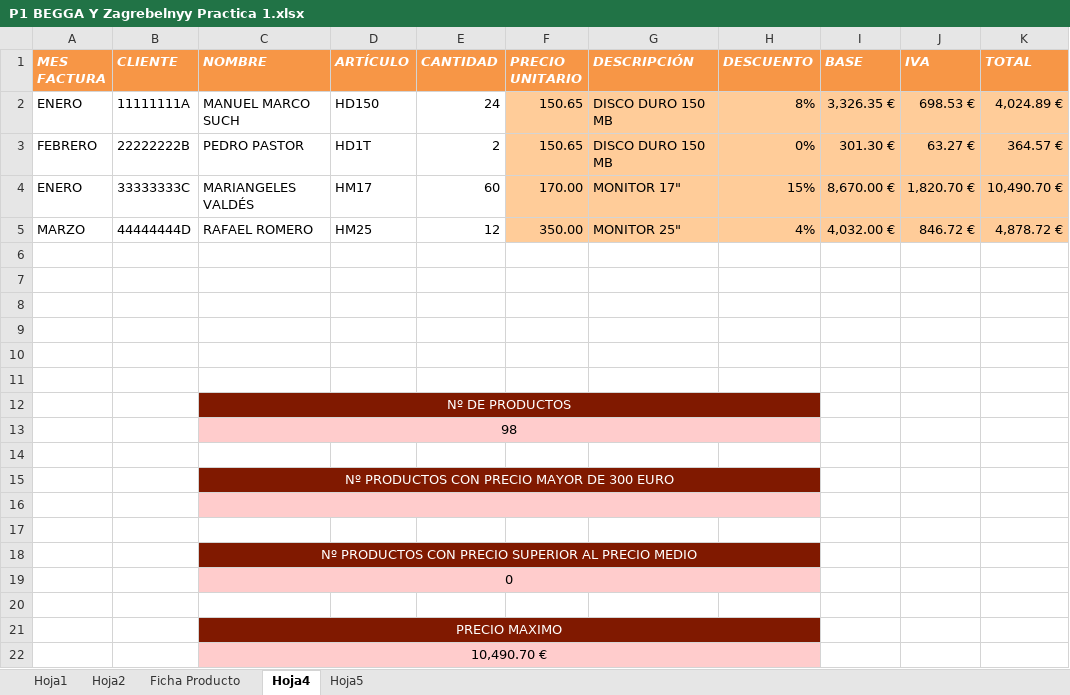
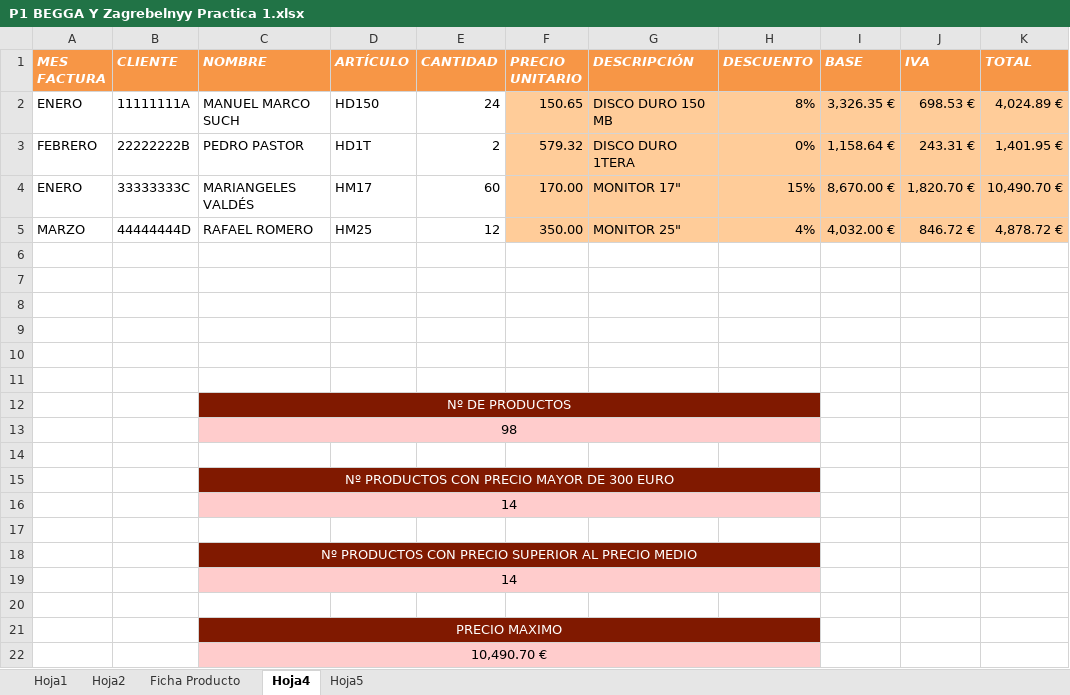
Before and after one commit to Laucer7/nz_vivat, an Excel workbook: curse1/Sistemas de informacion/Practica 1/P1 BEGGA Y Zagrebelnyy Practica 1.xlsx, sheet Hoja4, drawn as a sheet; values as stored, in another font and other column widths than the file's, no borders; the diff names each change by its address in the sheet, - before the commit and + after, or states it on an @@ line.

```diff
--- a/curse1/Sistemas de informacion/Practica 1/P1 BEGGA Y Zagrebelnyy Practica 1.xlsx (sheet Hoja4)
+++ b/curse1/Sistemas de informacion/Practica 1/P1 BEGGA Y Zagrebelnyy Practica 1.xlsx (sheet Hoja4)
-F3 (PRECIO UNITARIO): 150.65
+F3 (PRECIO UNITARIO): 579.32
-G3 (DESCRIPCIÓN): DISCO DURO 150 MB
+G3 (DESCRIPCIÓN): DISCO DURO 1TERA
-I3 (BASE): 301.30 €
+I3 (BASE): 1,158.64 €
-J3 (IVA): 63.27 €
+J3 (IVA): 243.31 €
-K3 (TOTAL): 364.57 €
+K3 (TOTAL): 1,401.95 €
-C16 (NOMBRE): (empty)
+C16 (NOMBRE): 14
-C19 (NOMBRE): 0
+C19 (NOMBRE): 14
```
Also changed, not shown: sheet Hoja1, sheet Ficha Producto, formulas that keep their value, charts or pictures.
